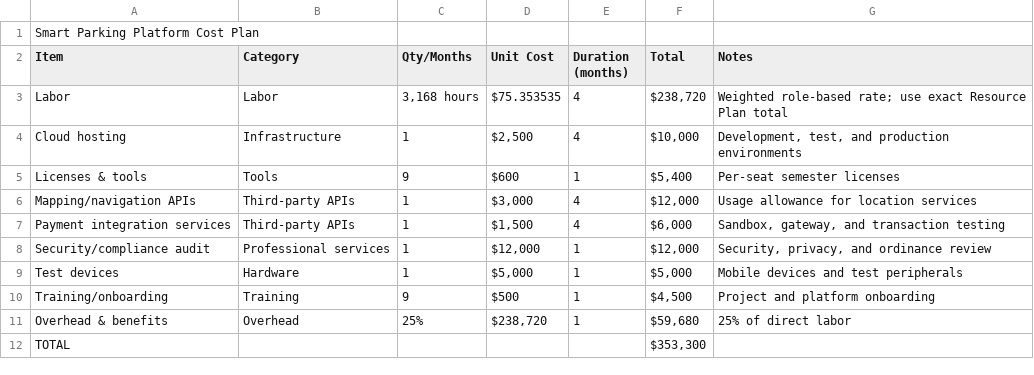
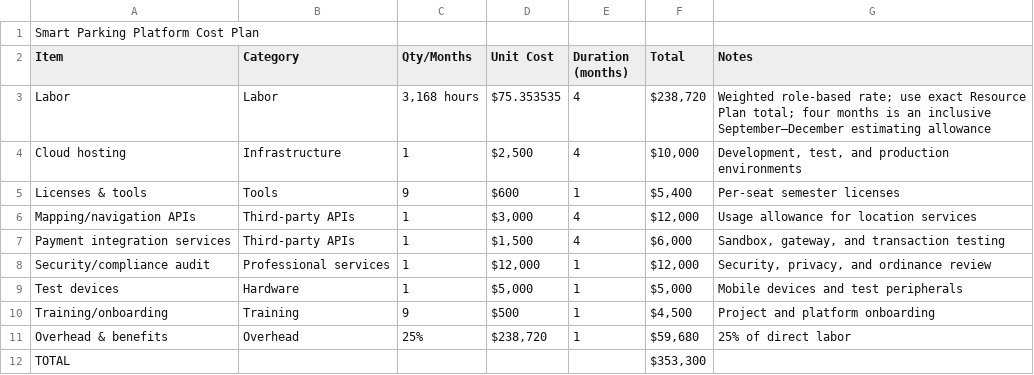
Before and after one commit to TovliHTX/CIS-4374-Semester-Project-Sean-Bar-Tal, a CSV file: Resource Cost and RACI Plans - Cost Plan(UPDATE).csv, drawn as a sheet.

```diff
--- a/Resource Cost and RACI Plans - Cost Plan(UPDATE).csv
+++ b/Resource Cost and RACI Plans - Cost Plan(UPDATE).csv
@@ -2,3 +2,3 @@ Smart Parking Platform Cost Plan,,,,,,
 Item,Category,Qty/Months,Unit Cost,Duration (months),Total,Notes
-Labor,Labor,"3,168 hours",$75.353535,4,"$238,720",Weighted role-based rate; use exact Resource Plan total
+Labor,Labor,"3,168 hours",$75.353535,4,"$238,720",Weighted role-based rate; use exact Resource Plan total; four months is an inclusive September–December estimating allowance
 Cloud hosting,Infrastructure,1,"$2,500",4,"$10,000","Development, test, and production environments"
```
Also changed, not shown: 10 other files.
